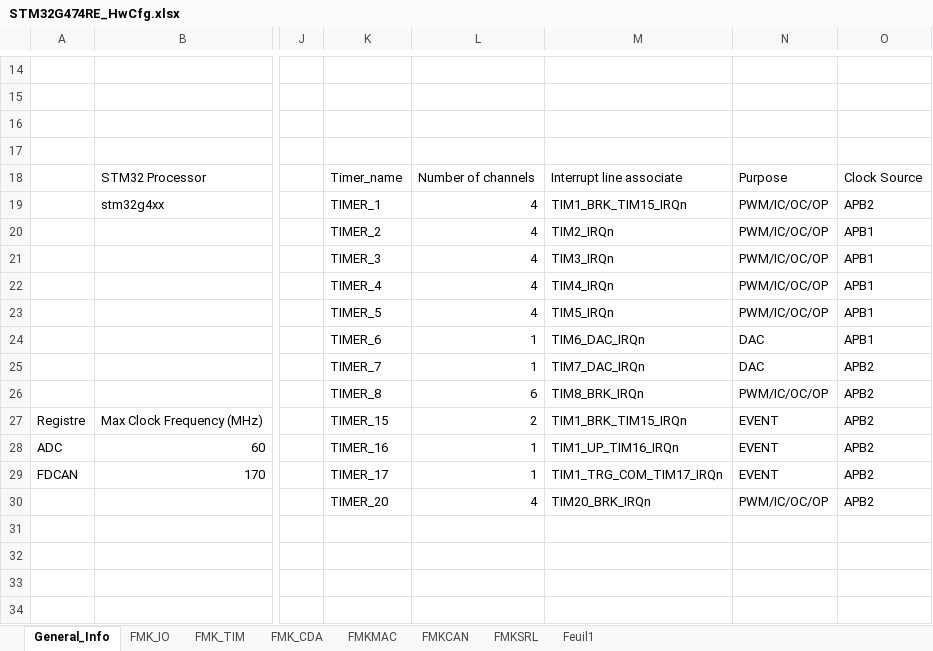
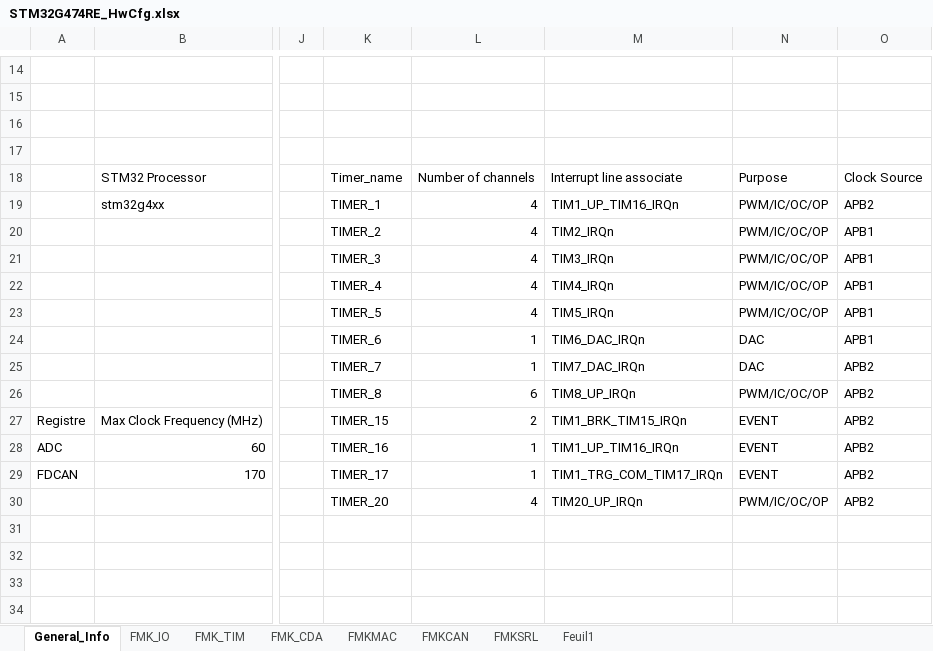
Before and after one commit to mbarbeau0545/PickersRobotPOC, an Excel workbook: Doc/ConfigPrj/ExcelCfg/STM32G474RE/STM32G474RE_HwCfg.xlsx, sheet General_Info, drawn as a sheet; only a part is shown, gaps mark what is left out; values as stored, in another font and other column widths than the file's, no borders; table styles not drawn; the diff names each change by its address in the sheet, - before the commit and + after, or states it on an @@ line.

```diff
--- a/Doc/ConfigPrj/ExcelCfg/STM32G474RE/STM32G474RE_HwCfg.xlsx (sheet General_Info)
+++ b/Doc/ConfigPrj/ExcelCfg/STM32G474RE/STM32G474RE_HwCfg.xlsx (sheet General_Info)
-M19: TIM1_BRK_TIM15_IRQn
+M19: TIM1_UP_TIM16_IRQn
-M26: TIM8_BRK_IRQn
+M26: TIM8_UP_IRQn
-M30: TIM20_BRK_IRQn
+M30: TIM20_UP_IRQn
```
Also changed, not shown: sheet FMK_IO, sheet FMK_TIM, Doc/ConfigPrj/ExcelCfg/STM32G474RE/STM32G474RE_SwCfg.xlsm, 41 other files.
